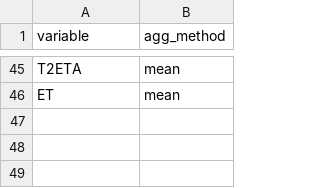
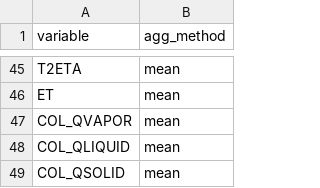
Before and after one commit to benatouba/wave, a CSV file: res/post/variables_2d_wpp.csv, drawn as a sheet; only a part is shown, gaps mark what is left out; the diff names each change by its address in the sheet, - before the commit and + after, or states it on an @@ line.

```diff
--- a/res/post/variables_2d_wpp.csv
+++ b/res/post/variables_2d_wpp.csv
+row 47: COL_QVAPOR | mean
+row 48: COL_QLIQUID | mean
+row 49: COL_QSOLID | mean
```
